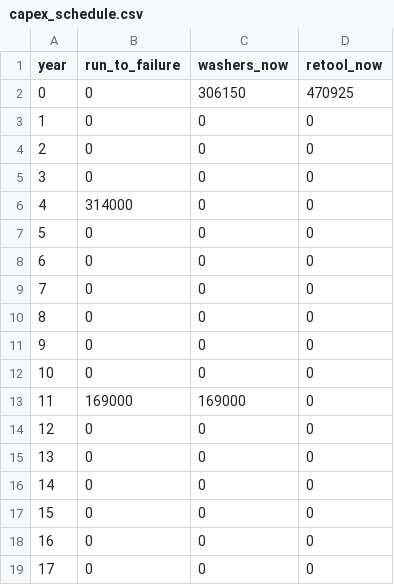
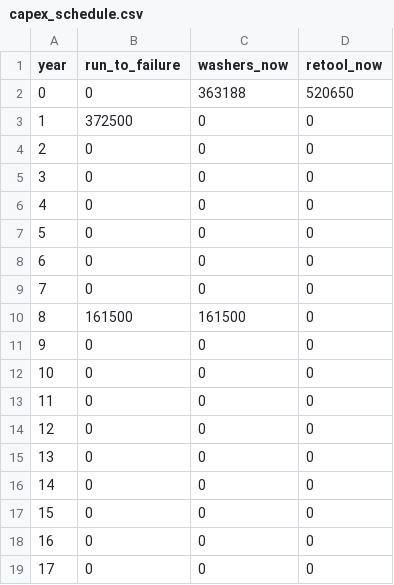
Before and after one commit to RyanB101/LaundromatAcq, a CSV file: equipment/capex_schedule.csv, drawn as a sheet.

```diff
--- a/equipment/capex_schedule.csv
+++ b/equipment/capex_schedule.csv
@@ -1,7 +1,7 @@
 year,run_to_failure,washers_now,retool_now
-0,0,306150,470925
-1,0,0,0
+0,0,363188,520650
+1,372500,0,0
 2,0,0,0
 3,0,0,0
-4,314000,0,0
+4,0,0,0
 5,0,0,0
@@ -9,6 +9,6 @@ year,run_to_failure,washers_now,retool_now
 7,0,0,0
-8,0,0,0
+8,161500,161500,0
 9,0,0,0
 10,0,0,0
-11,169000,169000,0
+11,0,0,0
 12,0,0,0
```
Also changed, not shown: equipment/fleet_inputs.csv, equipment/strategy_summary.csv, 1 other file.
